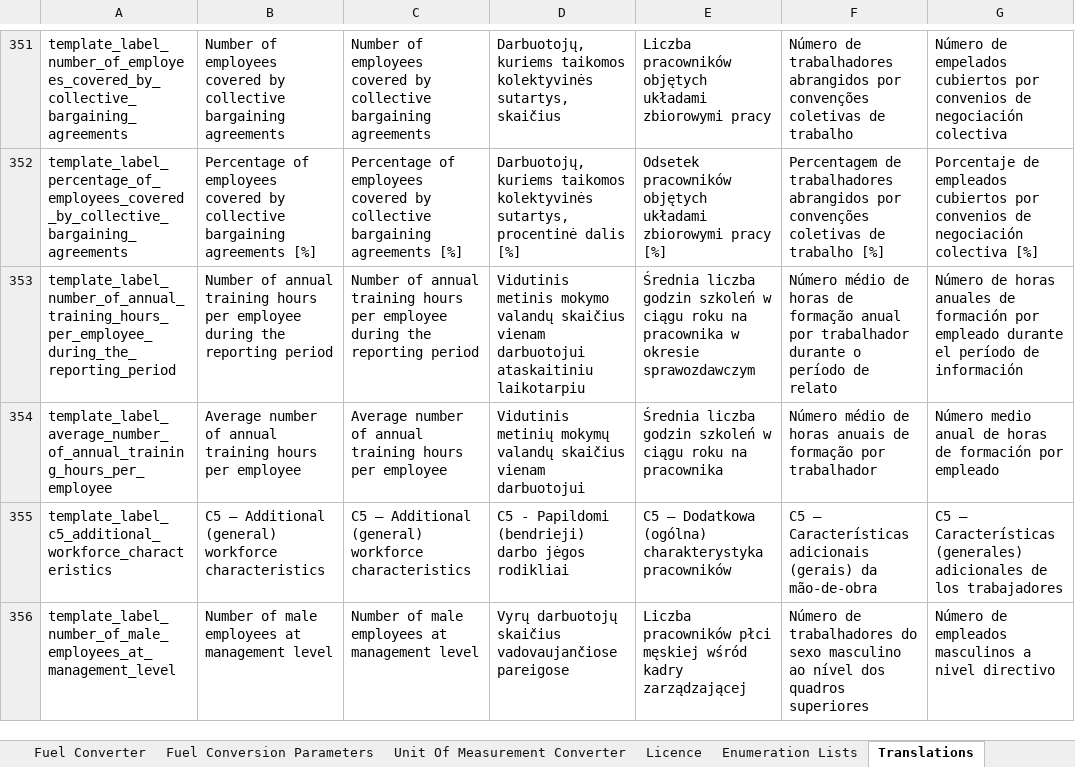
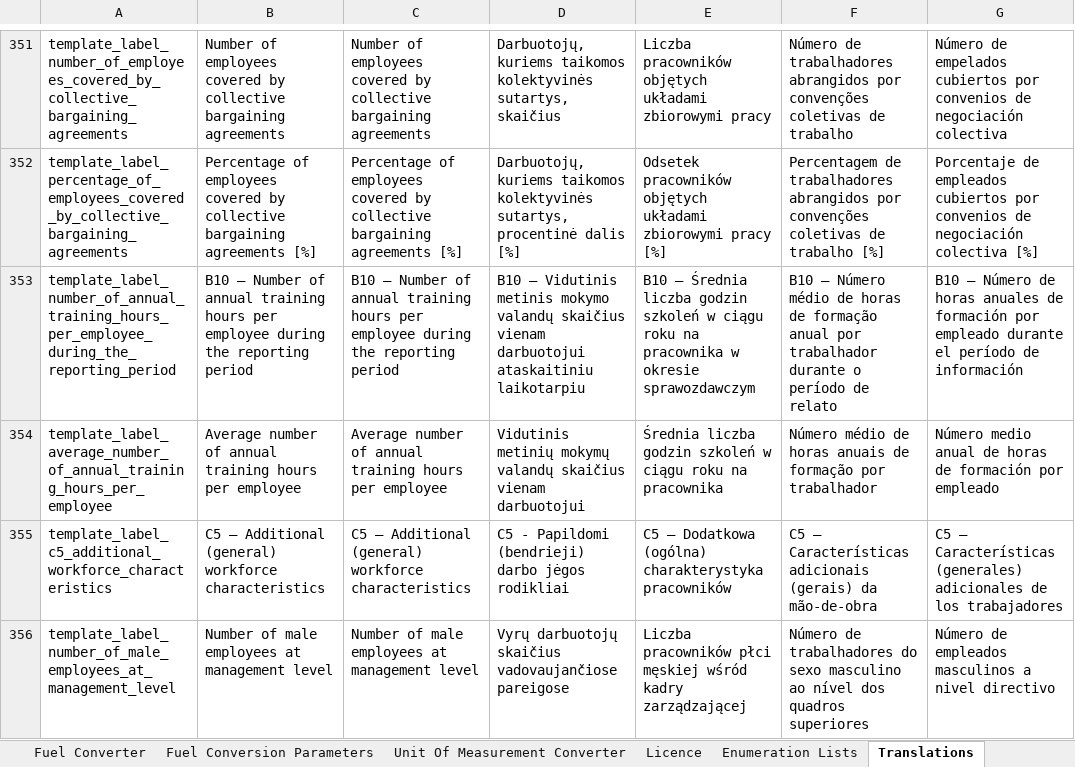
Before and after one commit to EFRAG-EU/Digital-Template-to-XBRL-Converter, an Excel workbook: digital-templates/VSME-Digital-Template-Sample-1.1.1.xlsx, sheet Translations, drawn as a sheet; only a part is shown, gaps mark what is left out; values as stored, in another font and other column widths than the file's, no borders; the diff names each change by its address in the sheet, - before the commit and + after, or states it on an @@ line.

Commit message:
Adding B10 in front of "Number of training hours" table

```diff
--- a/digital-templates/VSME-Digital-Template-Sample-1.1.1.xlsx (sheet Translations)
+++ b/digital-templates/VSME-Digital-Template-Sample-1.1.1.xlsx (sheet Translations)
-B353: Number of…
+B353: B10 – Number of…
-C353: Number of…
+C353: B10 – Number of…
-D353: Vidutinis metinis…
+D353: B10 – Vidutinis metinis…
-E353: Średnia liczba…
+E353: B10 – Średnia liczba…
-F353: Número médio…
+F353: B10 – Número médio…
-G353: Número de…
+G353: B10 – Número de…
```
Also changed, not shown: sheet Social Disclosures, digital-templates/VSME-Digital-Template-1.1.1.xlsx.
